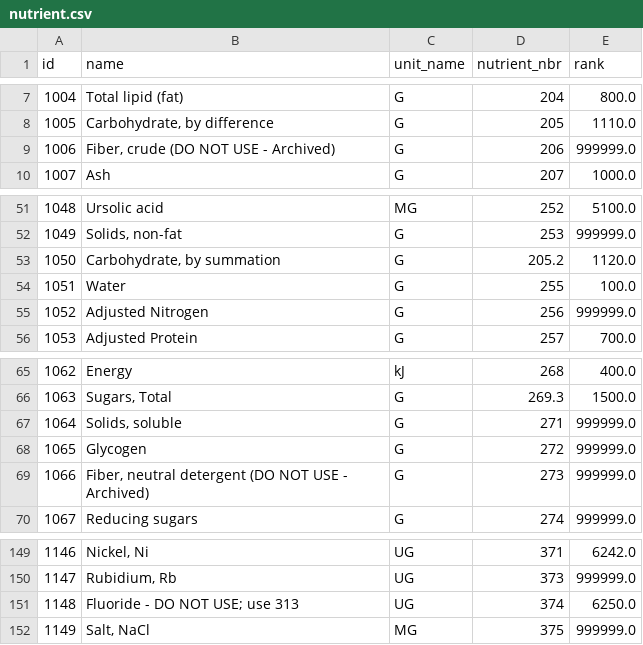
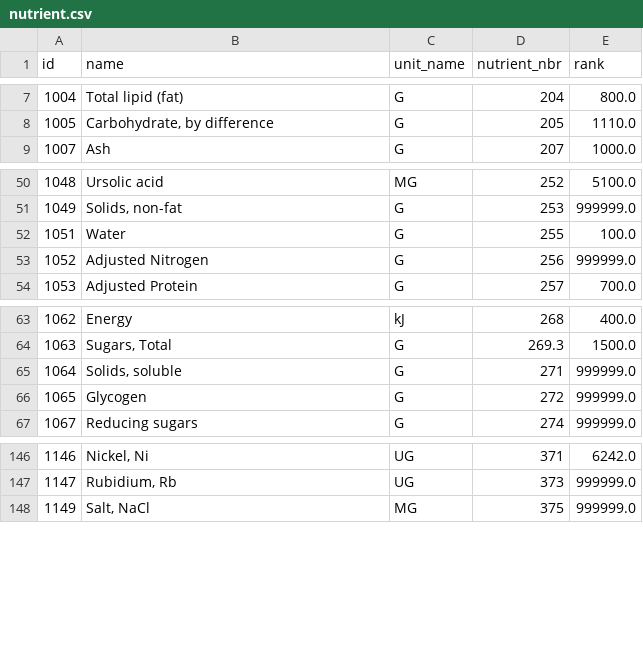
Before and after one commit to EduardoMartnez/calorie-counter, a CSV file: backend/foods/data/nutrient.csv, drawn as a sheet; only a part is shown, gaps mark what is left out; the diff covers the shown part only.

```diff
--- a/backend/foods/data/nutrient.csv
+++ b/backend/foods/data/nutrient.csv
@@ -8,3 +8,2 @@
 "1005","Carbohydrate, by difference","G","205","1110.0"
-"1006","Fiber, crude (DO NOT USE - Archived)","G","206","999999.0"
 "1007","Ash","G","207","1000.0"
@@ -52,3 +51,2 @@
 "1049","Solids, non-fat","G","253","999999.0"
-"1050","Carbohydrate, by summation","G","205.2","1120.0"
 "1051","Water","G","255","100.0"
@@ -68,3 +66,2 @@
 "1065","Glycogen","G","272","999999.0"
-"1066","Fiber, neutral detergent (DO NOT USE - Archived)","G","273","999999.0"
 "1067","Reducing sugars","G","274","999999.0"
@@ -150,3 +147,2 @@
 "1147","Rubidium, Rb","UG","373","999999.0"
-"1148","Fluoride - DO NOT USE; use 313","UG","374","6250.0"
 "1149","Salt, NaCl","MG","375","999999.0"
```
Also changed, not shown: 16 removed rows elsewhere in this file.
